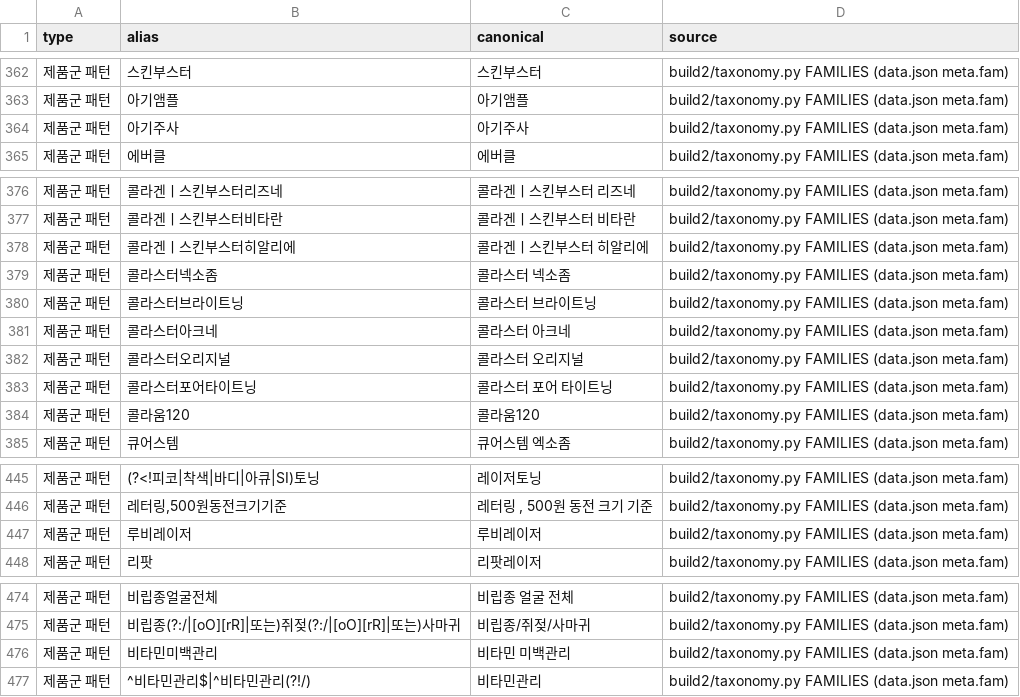
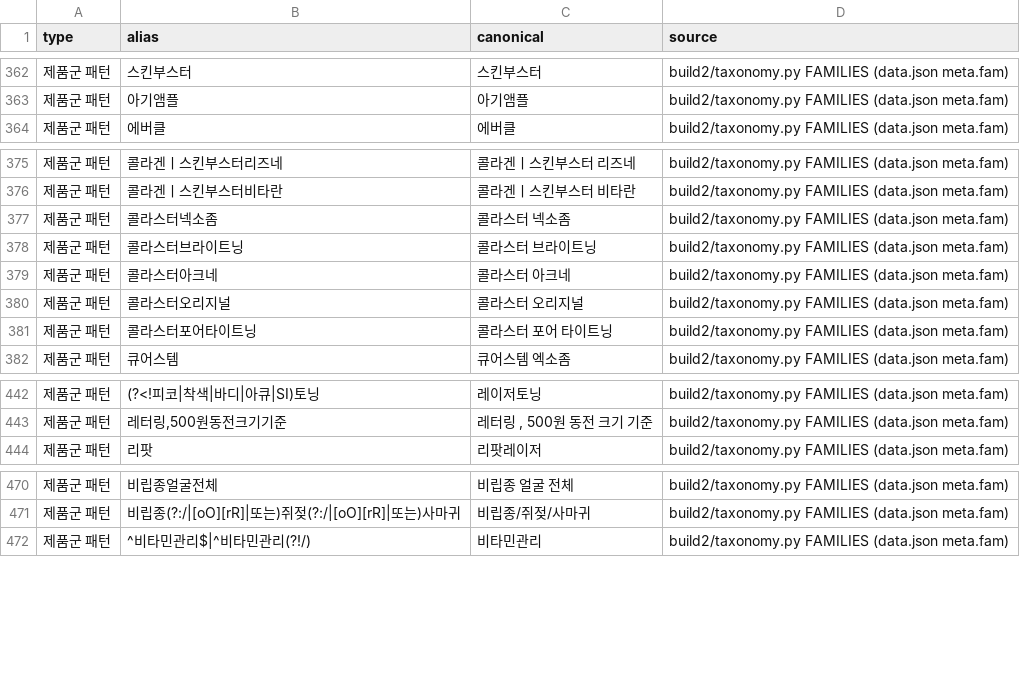
Before and after one commit to lsy2825/skin, a CSV file: docs/PRODUCT_ALIAS_MAPPING.csv, drawn as a sheet; only a part is shown, gaps mark what is left out; the diff covers the shown part only.

```diff
--- a/docs/PRODUCT_ALIAS_MAPPING.csv
+++ b/docs/PRODUCT_ALIAS_MAPPING.csv
@@ -363,3 +363,2 @@
 제품군 패턴,아기앰플,아기앰플,build2/taxonomy.py FAMILIES (data.json meta.fam)
-제품군 패턴,아기주사,아기주사,build2/taxonomy.py FAMILIES (data.json meta.fam)
 제품군 패턴,에버클,에버클,build2/taxonomy.py FAMILIES (data.json meta.fam)
@@ -377,3 +376,2 @@
 제품군 패턴,콜라겐ㅣ스킨부스터비타란,콜라겐ㅣ스킨부스터 비타란,build2/taxonomy.py FAMILIES (data.json meta.fam)
-제품군 패턴,콜라겐ㅣ스킨부스터히알리에,콜라겐ㅣ스킨부스터 히알리에,build2/taxonomy.py FAMILIES (data.json meta.fam)
 제품군 패턴,콜라스터넥소좀,콜라스터 넥소좀,build2/taxonomy.py FAMILIES (data.json meta.fam)
@@ -383,3 +381,2 @@
 제품군 패턴,콜라스터포어타이트닝,콜라스터 포어 타이트닝,build2/taxonomy.py FAMILIES (data.json meta.fam)
-제품군 패턴,콜라움120,콜라움120,build2/taxonomy.py FAMILIES (data.json meta.fam)
 제품군 패턴,큐어스템,큐어스템 엑소좀,build2/taxonomy.py FAMILIES (data.json meta.fam)
@@ -446,3 +443,2 @@
 제품군 패턴,"레터링,500원동전크기기준","레터링 , 500원 동전 크기 기준",build2/taxonomy.py FAMILIES (data.json meta.fam)
-제품군 패턴,루비레이저,루비레이저,build2/taxonomy.py FAMILIES (data.json meta.fam)
 제품군 패턴,리팟,리팟레이저,build2/taxonomy.py FAMILIES (data.json meta.fam)
@@ -475,3 +471,2 @@
 제품군 패턴,비립종(?:/|[oO][rR]|또는)쥐젖(?:/|[oO][rR]|또는)사마귀,비립종/쥐젖/사마귀,build2/taxonomy.py FAMILIES (data.json meta.fam)
-제품군 패턴,비타민미백관리,비타민 미백관리,build2/taxonomy.py FAMILIES (data.json meta.fam)
 제품군 패턴,^비타민관리$|^비타민관리(?!/),비타민관리,build2/taxonomy.py FAMILIES (data.json meta.fam)
```
Also changed, not shown: 1 removed row elsewhere in this file, 5 other files.
